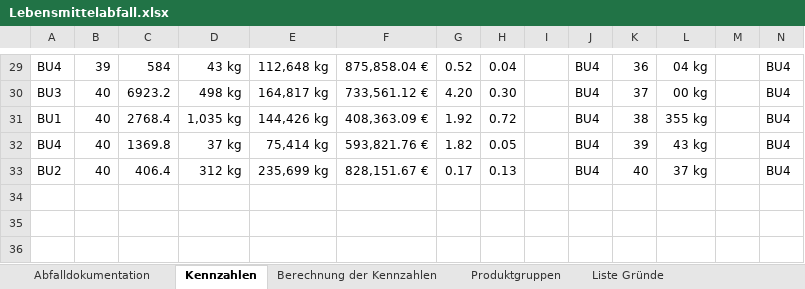
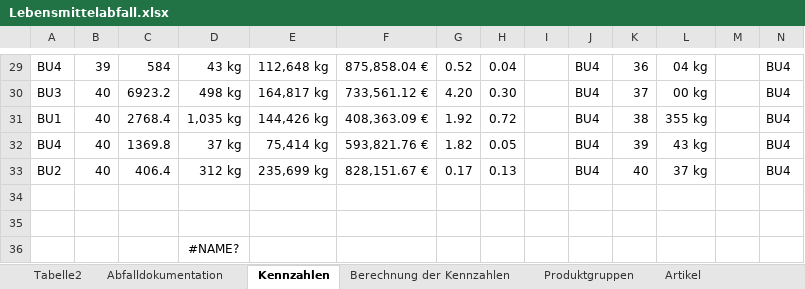
Before and after one commit to EikeAhlers/Lebensmittelreste, an Excel workbook: Lebensmittelabfall.xlsx, sheet Kennzahlen, drawn as a sheet; only a part is shown, gaps mark what is left out; values as stored, in another font and other column widths than the file's, no borders; table styles not drawn; rows hold the shown columns only; the diff names each change by its address in the sheet, - before the commit and + after, or states it on an @@ line.

```diff
--- a/Lebensmittelabfall.xlsx (sheet Kennzahlen)
+++ b/Lebensmittelabfall.xlsx (sheet Kennzahlen)
+sheet tab: Tabelle2
@@ sheet tab unhidden: Artikel @@
+row 34: (empty)
+row 35: (empty)
+row 36:  |  |  | #NAME?
```
Also changed, not shown: sheet Abfalldokumentation, sheet Produktgruppen, hidden cells, charts or pictures, 1 other file.
